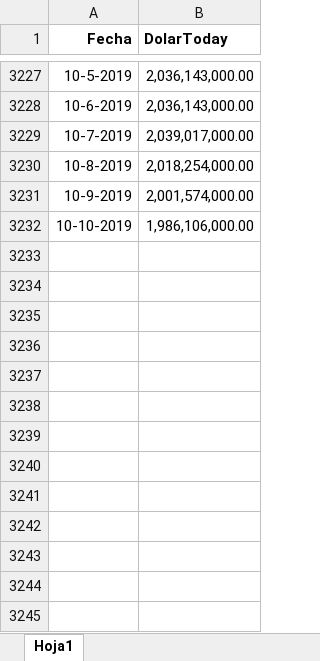
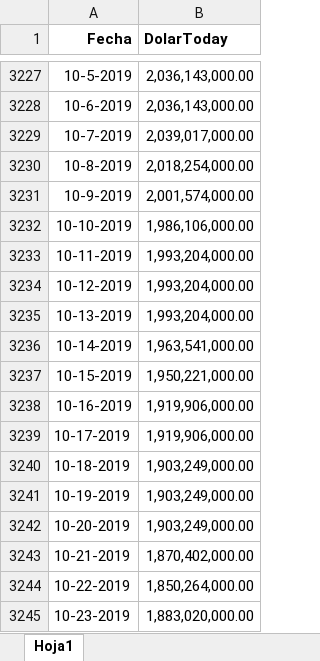
Before and after one commit to lombardidiego/exchange_rate_Venezuela, an Excel workbook: Dolar_Today.xlsx, sheet Hoja1, drawn as a sheet; only a part is shown, gaps mark what is left out; values as stored, in another font and other column widths than the file's, no borders; the diff names each change by its address in the sheet, - before the commit and + after, or states it on an @@ line.

```diff
--- a/Dolar_Today.xlsx (sheet Hoja1)
+++ b/Dolar_Today.xlsx (sheet Hoja1)
+row 3233: 10-11-2019 | 1,993,204,000.00
+row 3234: 10-12-2019 | 1,993,204,000.00
+row 3235: 10-13-2019 | 1,993,204,000.00
+row 3236: 10-14-2019 | 1,963,541,000.00
+row 3237: 10-15-2019 | 1,950,221,000.00
+row 3238: 10-16-2019 | 1,919,906,000.00
+row 3239: 10-17-2019 | 1,919,906,000.00
+row 3240: 10-18-2019 | 1,903,249,000.00
+row 3241: 10-19-2019 | 1,903,249,000.00
+row 3242: 10-20-2019 | 1,903,249,000.00
+row 3243: 10-21-2019 | 1,870,402,000.00
+row 3244: 10-22-2019 | 1,850,264,000.00
+row 3245: 10-23-2019 | 1,883,020,000.00
```
Also changed, not shown: 2 other files.
